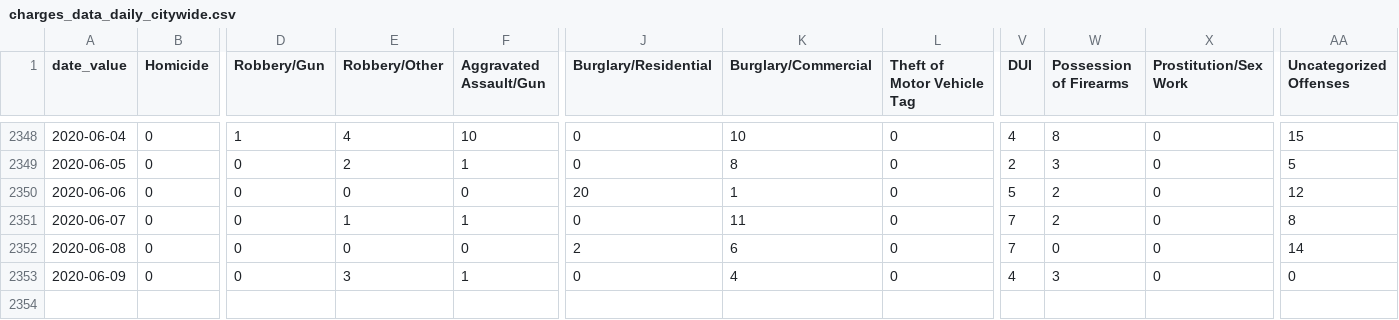
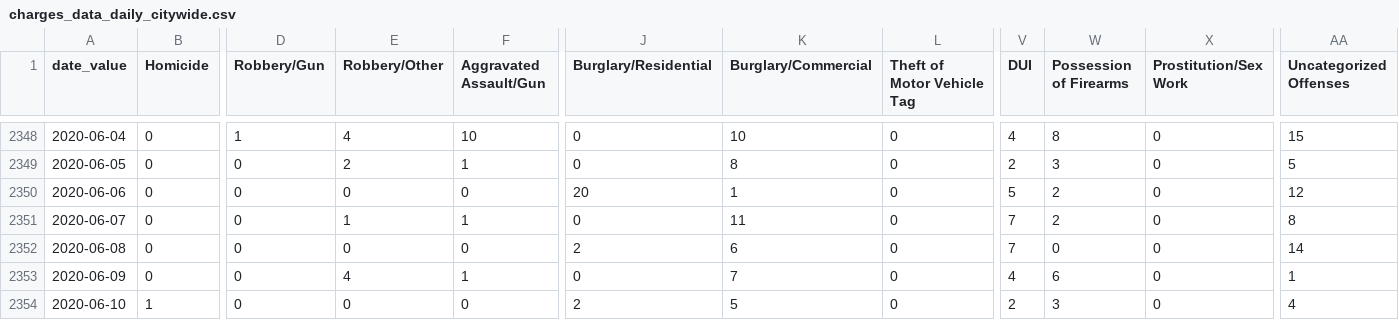
Before and after one commit to PhillyDistrictAttorneysOffice/phillydao-public-data, a CSV file: docs/data/charges_data_daily_citywide.csv, drawn as a sheet; only a part is shown, gaps mark what is left out; rows hold the shown columns only; the diff names each change by its address in the sheet, - before the commit and + after, or states it on an @@ line.

```diff
--- a/docs/data/charges_data_daily_citywide.csv
+++ b/docs/data/charges_data_daily_citywide.csv
-E2353 (Robbery/Other): 3
+E2353 (Robbery/Other): 4
-K2353 (Burglary/Commercial): 4
+K2353 (Burglary/Commercial): 7
-W2353 (Possession of Firearms): 3
+W2353 (Possession of Firearms): 6
-AA2353 (Uncategorized Offenses): 0
+AA2353 (Uncategorized Offenses): 1
+row 2354: 2020-06-10 | 1 | 0 | 0 | 0 | 2 | 5 | 0 | 2 | 3 | 0 | 4
```
Also changed, not shown: docs/data/arrest_data_daily_citywide.csv, docs/data/case_outcomes_data_daily_citywide.csv, 37 other files.
